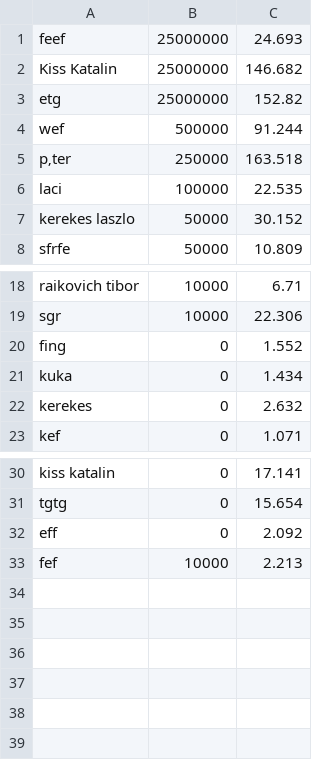
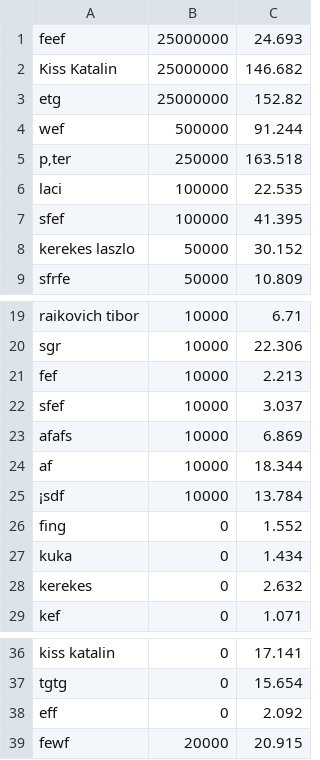
Before and after one commit to Akerek05/loim, a CSV file: Leaderboard.csv, drawn as a sheet; only a part is shown, gaps mark what is left out.

```diff
--- a/Leaderboard.csv
+++ b/Leaderboard.csv
@@ -6,2 +6,3 @@ p‚ter;250000;163.518;
 laci;100000;22.535;
+sfef;100000;41.395;
 kerekes laszlo;50000;30.152;
@@ -19,2 +20,7 @@ raikovich tibor;10000;6.71;
 sgr;10000;22.306;
+fef;10000;2.213;
+sfef;10000;3.037;
+afafs;10000;6.869;
+af;10000;18.344;
+¡sdf;10000;13.784;
 fing;0;1.552;
@@ -32,2 +38,2 @@ tgtg;0;15.654;
 eff;0;2.092;
-fef;10000;2.213
+fewf;20000;20.915
```
Also changed, not shown: 6 other files.
